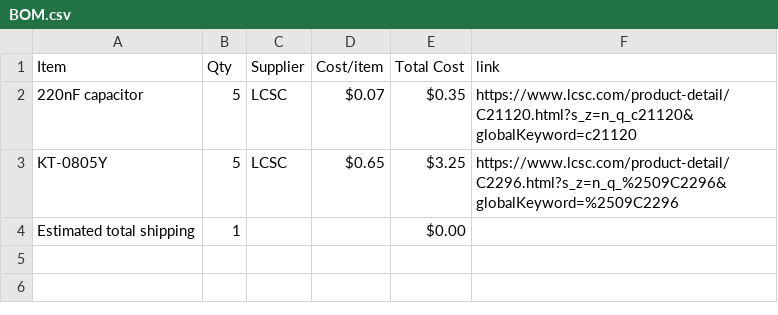
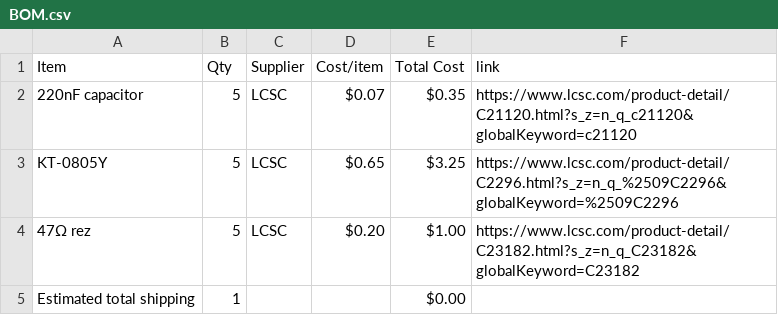
Before and after one commit to Gituseraum/NFC-Hacker-card, a CSV file: BOM.csv, drawn as a sheet; the diff names each change by its address in the sheet, - before the commit and + after, or states it on an @@ line.

Commit message:
Sync NFC-HackerCard from Half Life

```diff
--- a/BOM.csv
+++ b/BOM.csv
+row 4: 47Ω rez | 5 | LCSC | $0.20 | $1.00 | https://www.lcsc.com/product-detail/C23182.html?s_z=n_q_C23182&globalKeyword=C23182
```
